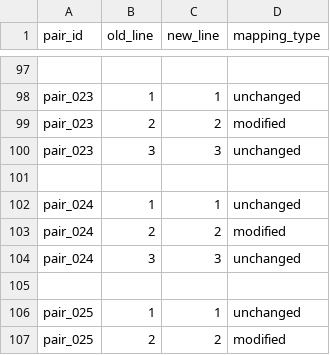
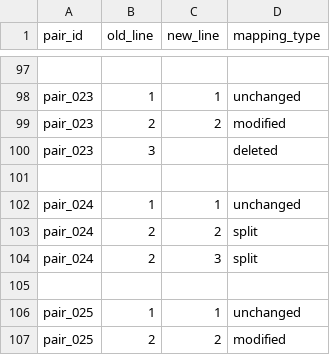
Before and after one commit to EmmanuelOmonua/COMP3110-line-tracker, a CSV file: dataset/ground_truth.csv, drawn as a sheet; only a part is shown, gaps mark what is left out.

Commit message:
Add deleted and split mapping types

```diff
--- a/dataset/ground_truth.csv
+++ b/dataset/ground_truth.csv
@@ -99,7 +99,7 @@ pair_023,1,1,unchanged
 pair_023,2,2,modified
-pair_023,3,3,unchanged
+pair_023,3,,deleted
 
 pair_024,1,1,unchanged
-pair_024,2,2,modified
-pair_024,3,3,unchanged
+pair_024,2,2,split
+pair_024,2,3,split
 
```
